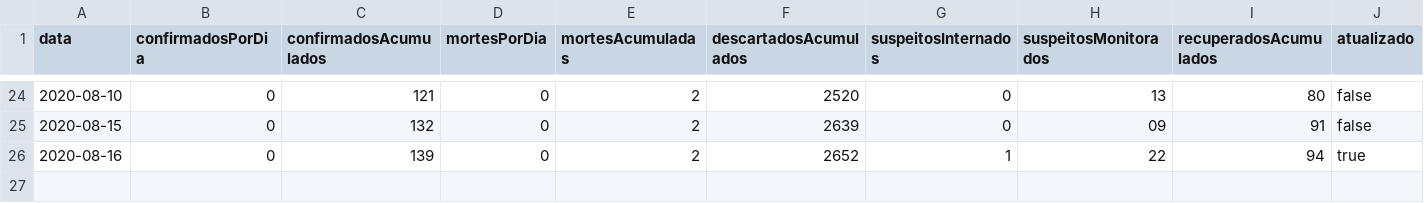
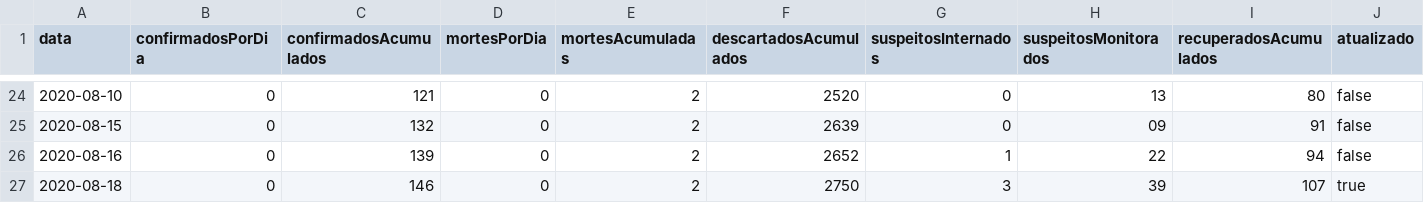
Before and after one commit to Honteq/covidcorrente, a CSV file: dados_covid19_casospordata.csv, drawn as a sheet; only a part is shown, gaps mark what is left out.

Commit message:
update + casos

```diff
--- a/dados_covid19_casospordata.csv
+++ b/dados_covid19_casospordata.csv
@@ -25,2 +25,3 @@ data,confirmadosPorDia,confirmadosAcumulados,mortesPorDia,mortesAcumuladas,desca
 2020-08-15,0,132,0,2,2639,0,09,91,false
-2020-08-16,0,139,0,2,2652,1,22,94,true
+2020-08-16,0,139,0,2,2652,1,22,94,false
+2020-08-18,0,146,0,2,2750,3,39,107,true
```
